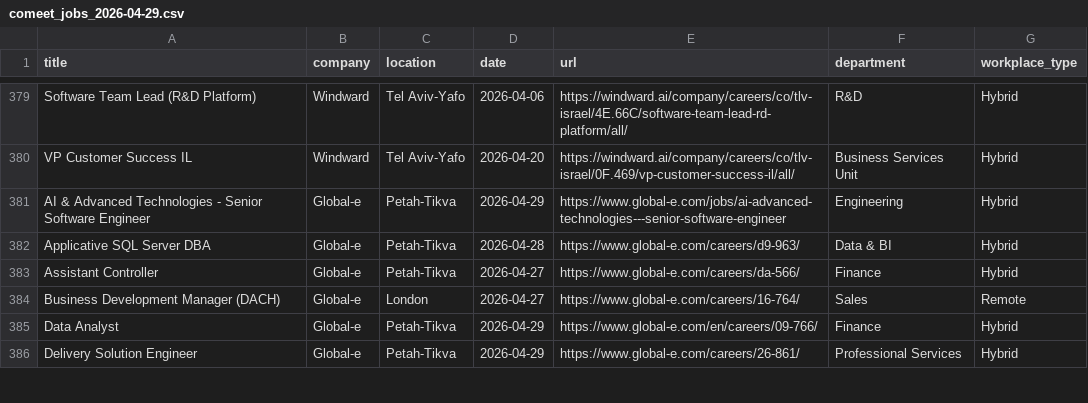
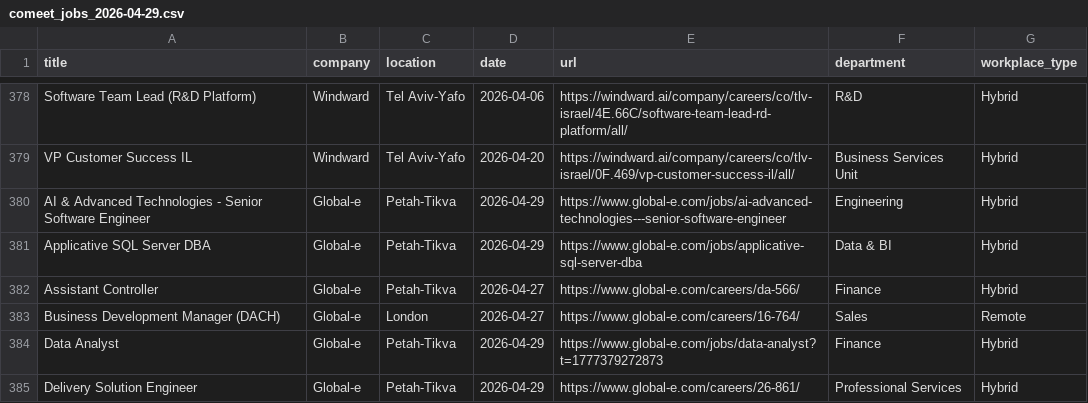
Before and after one commit to Genys30/jobfinder1, a CSV file: comeet_jobs_2026-04-29.csv, drawn as a sheet; only a part is shown, gaps mark what is left out; the diff covers the shown part only.

```diff
--- a/comeet_jobs_2026-04-29.csv
+++ b/comeet_jobs_2026-04-29.csv
@@ -381,6 +380,6 @@ VP Customer Success IL,Windward,Tel Aviv-Yafo,2026-04-20,https://windward.ai/com
 AI & Advanced Technologies - Senior Software Engineer,Global-e,Petah-Tikva,2026-04-29,https://www.global-e.com/jobs/ai-advanced-technologies---senior-software-engineer,Engineering,Hybrid
-Applicative SQL Server DBA,Global-e,Petah-Tikva,2026-04-28,https://www.global-e.com/careers/d9-963/,Data & BI,Hybrid
+Applicative SQL Server DBA,Global-e,Petah-Tikva,2026-04-29,https://www.global-e.com/jobs/applicative-sql-server-dba,Data & BI,Hybrid
 Assistant Controller,Global-e,Petah-Tikva,2026-04-27,https://www.global-e.com/careers/da-566/,Finance,Hybrid
 Business Development Manager (DACH),Global-e,London,2026-04-27,https://www.global-e.com/careers/16-764/,Sales,Remote
-Data Analyst,Global-e,Petah-Tikva,2026-04-29,https://www.global-e.com/en/careers/09-766/,Finance,Hybrid
+Data Analyst,Global-e,Petah-Tikva,2026-04-29,https://www.global-e.com/jobs/data-analyst?t=1777379272873,Finance,Hybrid
 Delivery Solution Engineer,Global-e,Petah-Tikva,2026-04-29,https://www.global-e.com/careers/26-861/,Professional Services,Hybrid
```
Also changed, not shown: 3 added rows, 4 removed rows and 94 edited cells elsewhere in this file, greenhouse_jobs_2026-04-29.csv, haifa_jobs_2026-04-29.csv, 3 other files.
